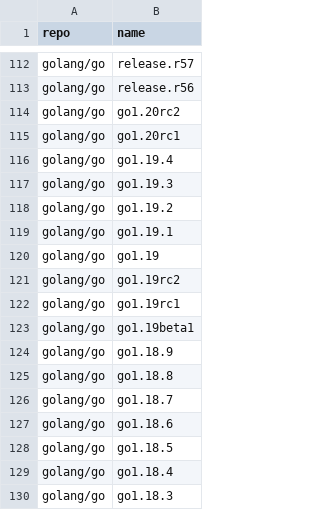
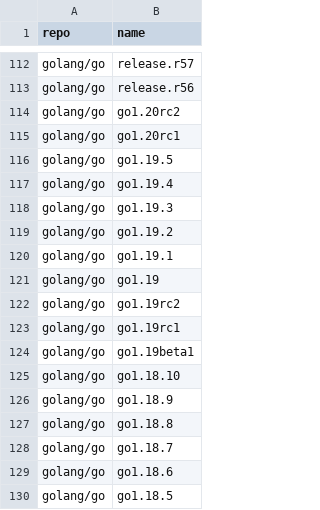
Before and after one commit to takokun778/golang-tag, a CSV file: data/go.csv, drawn as a sheet; only a part is shown, gaps mark what is left out; the shorter side is filled out with more unchanged rows.

```diff
--- a/data/go.csv
+++ b/data/go.csv
@@ -115,2 +115,3 @@ golang/go,go1.20rc2
 golang/go,go1.20rc1
+golang/go,go1.19.5
 golang/go,go1.19.4
@@ -123,2 +124,3 @@ golang/go,go1.19rc1
 golang/go,go1.19beta1
+golang/go,go1.18.10
 golang/go,go1.18.9
```
